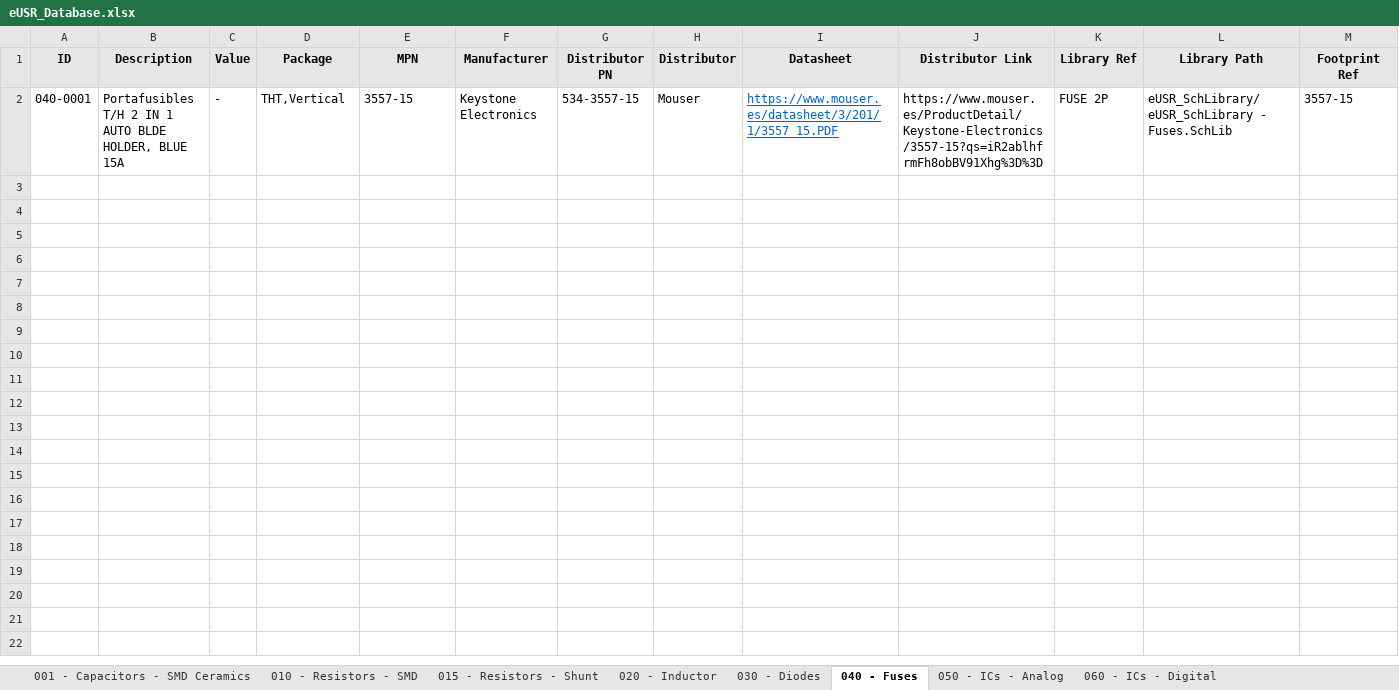
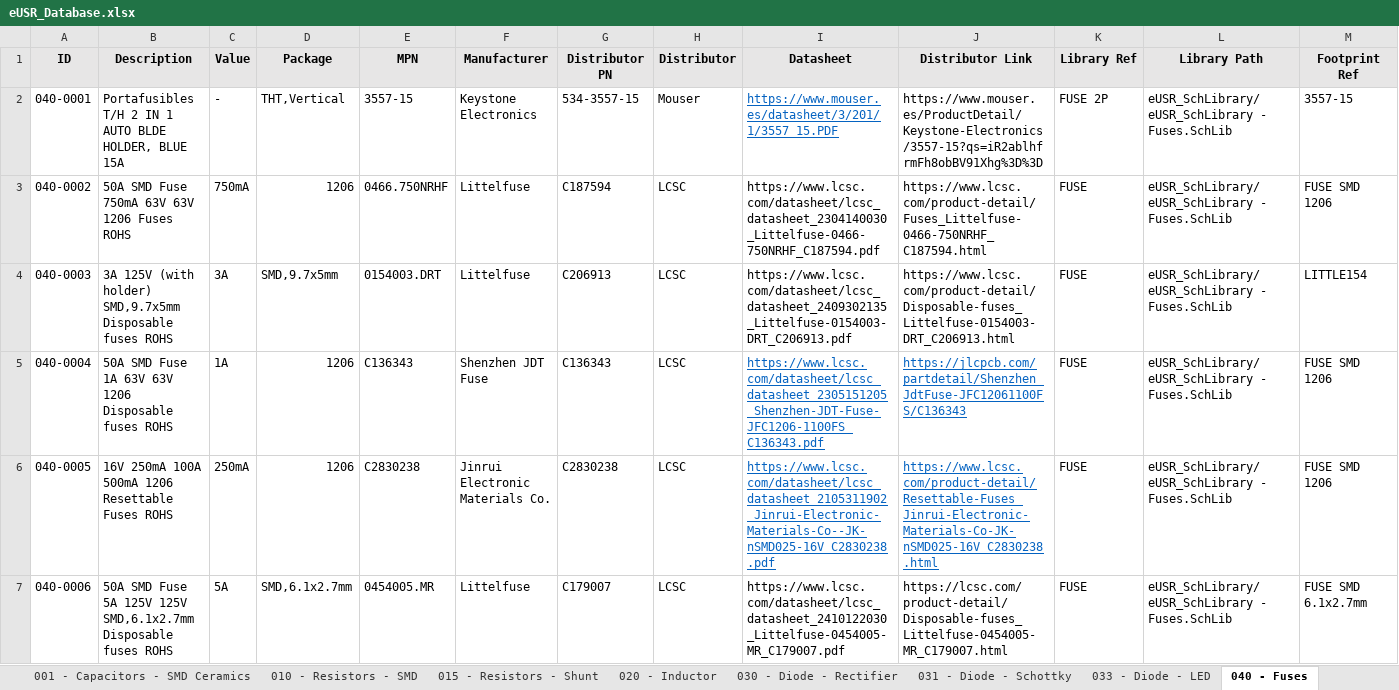
Before and after one commit to Gustavo-Gago/LIB, an Excel workbook: eUSR_Database.xlsx, sheet 040 - Fuses, drawn as a sheet; only a part is shown; values as stored, in another font and other column widths than the file's, no borders; rows hold the shown columns only; the diff covers the shown part only; the diff names each change by its address in the sheet, - before the commit and + after, or states it on an @@ line.

Commit message:
Diodes and Fuses added to Database

```diff
--- a/eUSR_Database.xlsx (sheet 040 - Fuses)
+++ b/eUSR_Database.xlsx (sheet 040 - Fuses)
-sheet tab: 030 - Diodes
+sheet tab: 030 - Diode - Rectifier
+sheet tab: 031 - Diode - Schottky
+sheet tab: 033 - Diode - LED
+row 3: 040-0002 | 50A SMD Fuse 750mA 63V 63V 1206 Fuses ROHS | 750mA | 1206 | 0466.750NRHF | Littelfuse | C187594 | LCSC | https://www.lcsc.com/datasheet/lcsc_datasheet_2304140030_Littelfuse-0466-750NRHF_C187594.pdf | https://www.lcsc.com/product-detail/Fuses_Littelfuse-0466-750NRHF_C187594.html | FUSE | eUSR_SchLibrary/eUSR_SchLibrary - Fuses.SchLib | FUSE SMD 1206
+row 4: 040-0003 | 3A 125V (with holder) SMD,9.7x5mm Disposable fuses ROHS | 3A | SMD,9.7x5mm | 0154003.DRT | Littelfuse | C206913 | LCSC | https://www.lcsc.com/datasheet/lcsc_datasheet_2409302135_Littelfuse-0154003-DRT_C206913.pdf | https://www.lcsc.com/product-detail/Disposable-fuses_Littelfuse-0154003-DRT_C206913.html | FUSE | eUSR_SchLibrary/eUSR_SchLibrary - Fuses.SchLib | LITTLE154
+row 5: 040-0004 | 50A SMD Fuse 1A 63V 63V 1206 Disposable fuses ROHS | 1A | 1206 | C136343 | Shenzhen JDT Fuse | C136343 | LCSC | https://www.lcsc.com/datasheet/lcsc_datasheet_2305151205_Shenzhen-JDT-Fuse-JFC1206-1100FS_C136343.pdf | https://jlcpcb.com/partdetail/Shenzhen_JdtFuse-JFC12061100FS/C136343 | FUSE | eUSR_SchLibrary/eUSR_SchLibrary - Fuses.SchLib | FUSE SMD 1206
+row 6: 040-0005 | 16V 250mA 100A 500mA 1206 Resettable Fuses ROHS | 250mA | 1206 | C2830238 | Jinrui Electronic Materials Co. | C2830238 | LCSC | https://www.lcsc.com/datasheet/lcsc_datasheet_2105311902_Jinrui-Electronic-Materials-Co--JK-nSMD025-16V_C2830238.pdf | https://www.lcsc.com/product-detail/Resettable-Fuses_Jinrui-Electronic-Materials-Co-JK-nSMD025-16V_C2830238.html | FUSE | eUSR_SchLibrary/eUSR_SchLibrary - Fuses.SchLib | FUSE SMD 1206
+row 7: 040-0006 | 50A SMD Fuse 5A 125V 125V SMD,6.1x2.7mm Disposable fuses ROHS | 5A | SMD,6.1x2.7mm | 0454005.MR | Littelfuse | C179007 | LCSC | https://www.lcsc.com/datasheet/lcsc_datasheet_2410122030_Littelfuse-0454005-MR_C179007.pdf | https://lcsc.com/product-detail/Disposable-fuses_Littelfuse-0454005-MR_C179007.html | FUSE | eUSR_SchLibrary/eUSR_SchLibrary - Fuses.SchLib | FUSE SMD 6.1x2.7mm
```
Also changed, not shown: 14 added rows elsewhere in this sheet, sheet 030 - Diode - Rectifier, 1 other file.
